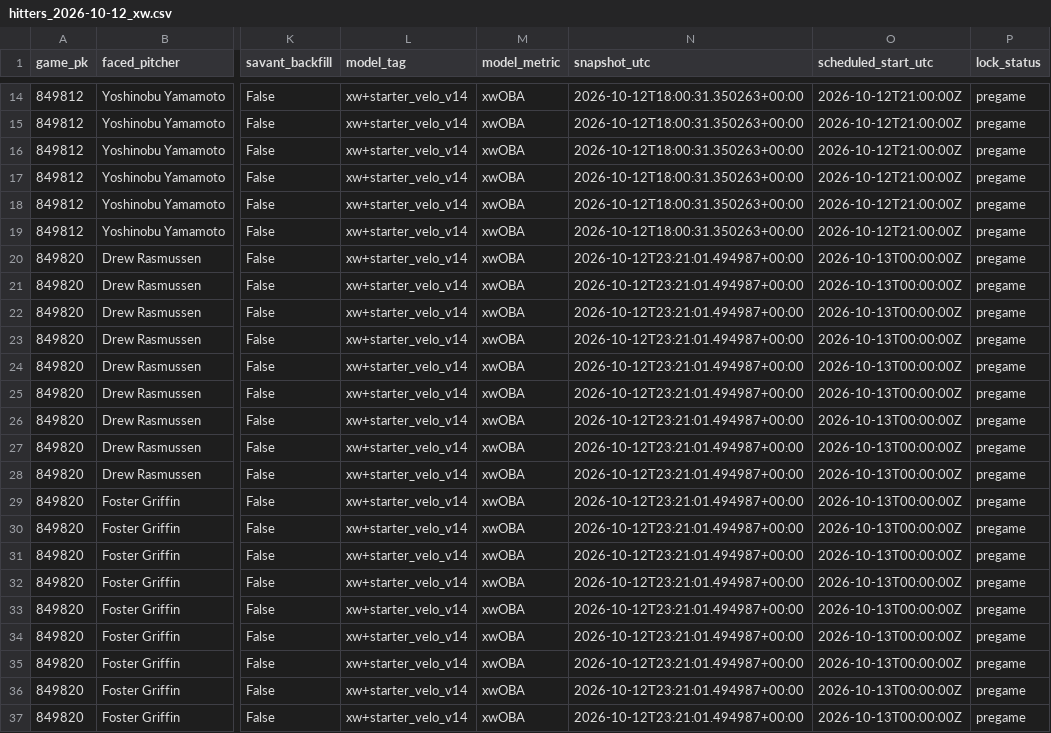
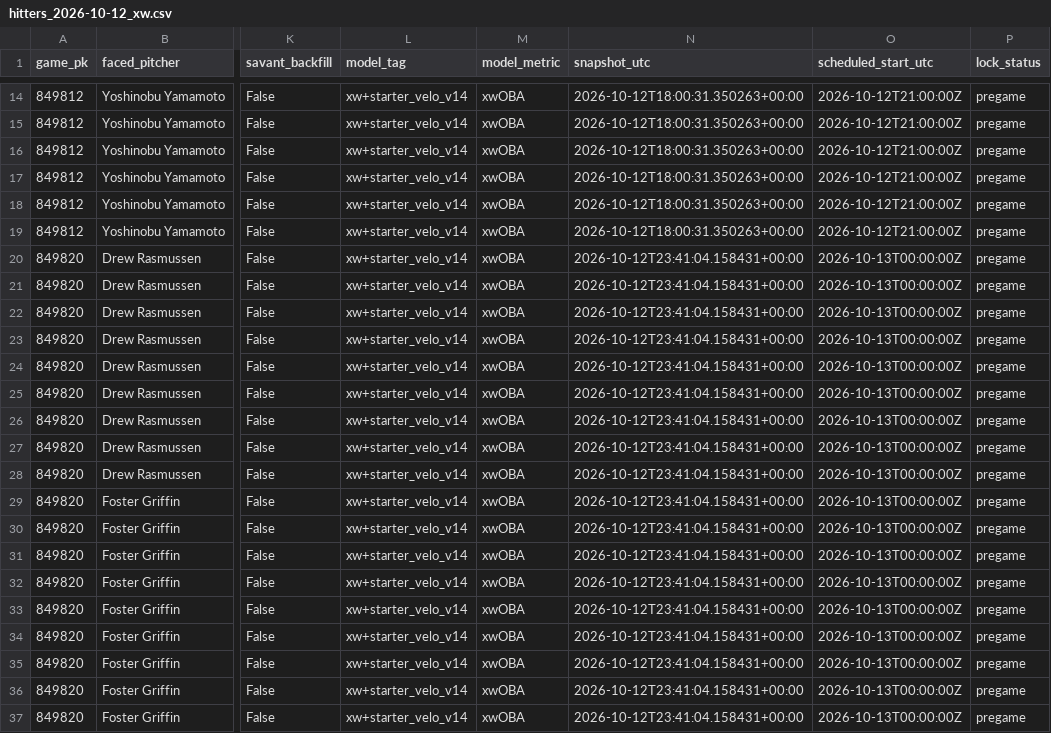
Before and after one commit to Dave356w/Dave356w, a CSV file: data/hitters_2026-10-12_xw.csv, drawn as a sheet; only a part is shown, gaps mark what is left out; the diff names each change by its address in the sheet, - before the commit and + after, or states it on an @@ line.

```diff
--- a/data/hitters_2026-10-12_xw.csv
+++ b/data/hitters_2026-10-12_xw.csv
-N20:N37 (snapshot_utc): 2026-10-12T23:21:01.494987+00:00
+N20:N37 (snapshot_utc): 2026-10-12T23:41:04.158431+00:00
```
Also changed, not shown: data/leans_2026-10-12_pl.csv, data/leans_2026-10-12_xw.csv, 2 other files.
